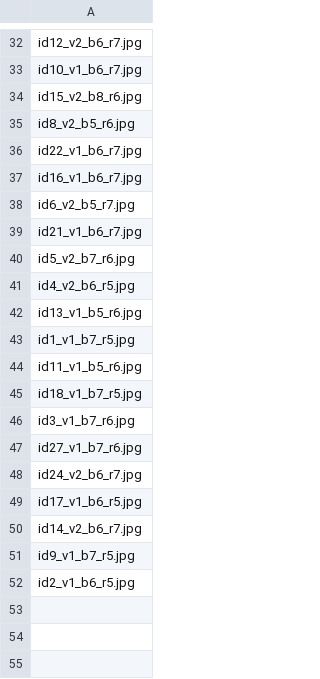
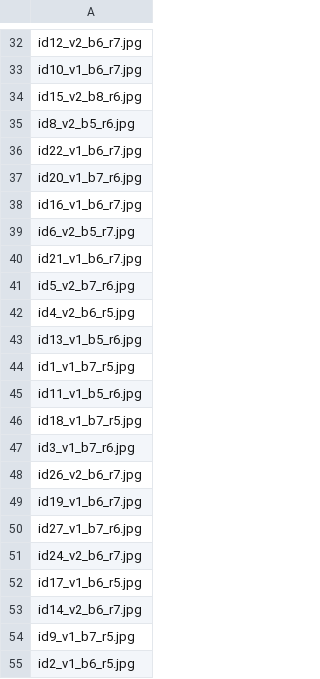
Before and after one commit to michelexyz/salient_colors, a CSV file: stimuli/ordered_file_names.csv, drawn as a sheet; only a part is shown, gaps mark what is left out; the diff names each change by its address in the sheet, - before the commit and + after, or states it on an @@ line.

Commit message:
added missing stimuli

```diff
--- a/stimuli/ordered_file_names.csv
+++ b/stimuli/ordered_file_names.csv
+row 37: id20_v1_b7_r6.jpg
+row 48: id26_v2_b6_r7.jpg
+row 49: id19_v1_b6_r7.jpg
```
